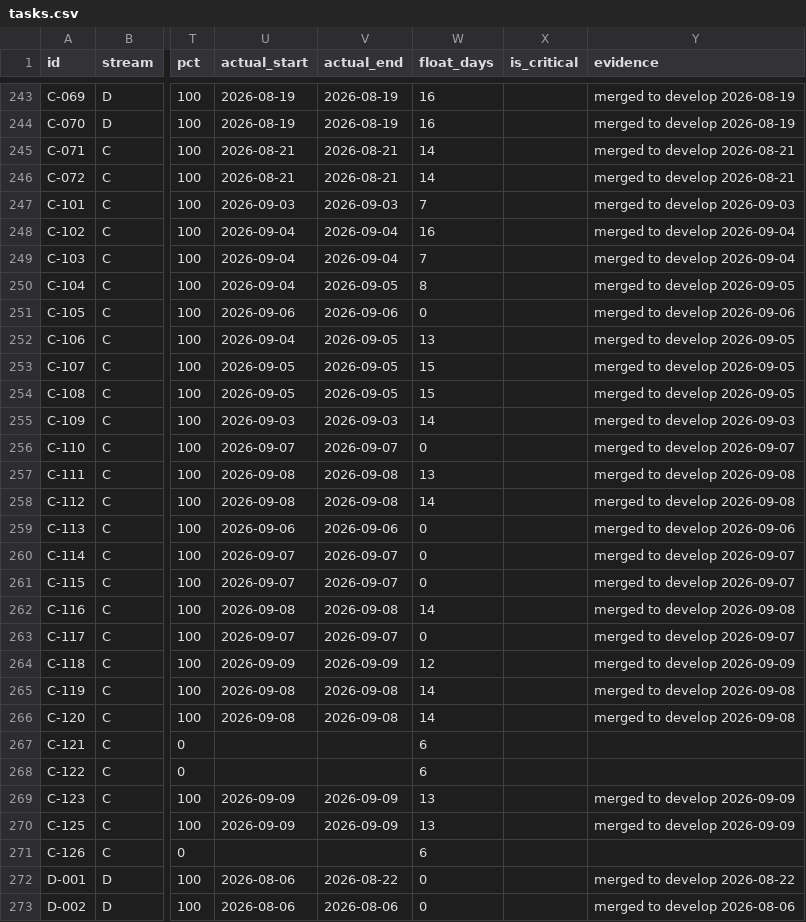
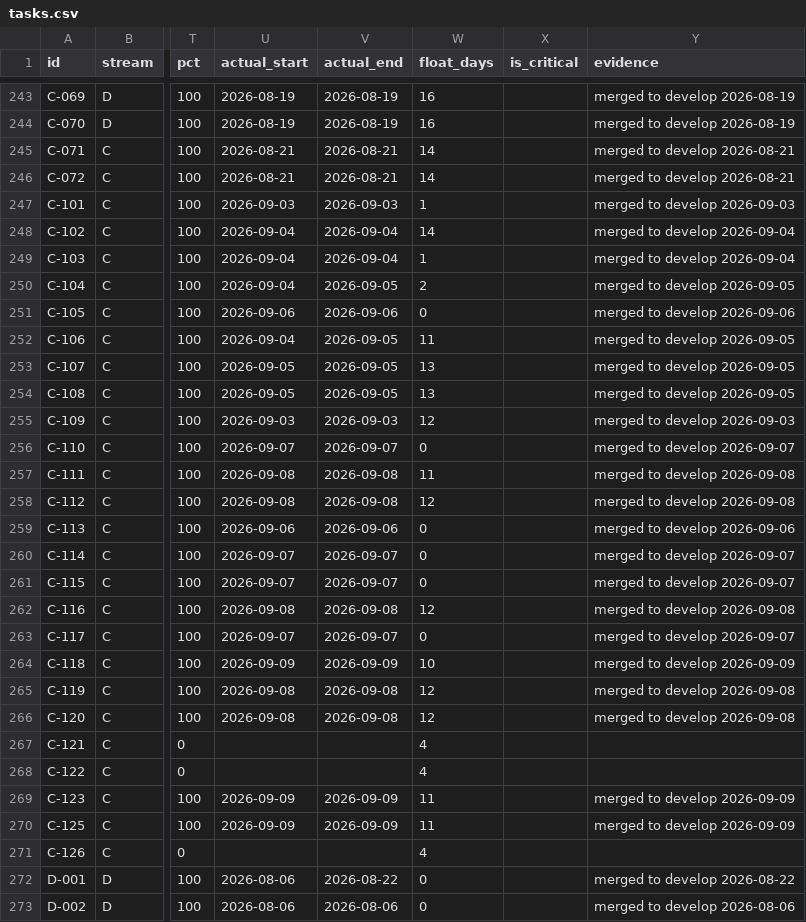
Before and after one commit to debashisedunext/EduTrack, a CSV file: docs/plan/tasks.csv, drawn as a sheet; only a part is shown, gaps mark what is left out; the diff covers the shown part only; the diff names each change by its address in the sheet, - before the commit and + after, or states it on an @@ line.

Commit message:
chore(plan): schedule refresh after push
Regenerated by plan-tracker. Status derived from git.

```diff
--- a/docs/plan/tasks.csv
+++ b/docs/plan/tasks.csv
-W247 (float_days): 7
+W247 (float_days): 1
-W248 (float_days): 16
+W248 (float_days): 14
-W249 (float_days): 7
+W249 (float_days): 1
-W250 (float_days): 8
+W250 (float_days): 2
-W252 (float_days): 13
+W252 (float_days): 11
-W253:W254 (float_days): 15
+W253:W254 (float_days): 13
-W255 (float_days): 14
+W255 (float_days): 12
-W257 (float_days): 13
+W257 (float_days): 11
-W258 (float_days): 14
+W258 (float_days): 12
-W262 (float_days): 14
+W262 (float_days): 12
-W264 (float_days): 12
+W264 (float_days): 10
-W265:W266 (float_days): 14
+W265:W266 (float_days): 12
-W267:W268 (float_days): 6
+W267:W268 (float_days): 4
-W269:W270 (float_days): 13
+W269:W270 (float_days): 11
-W271 (float_days): 6
+W271 (float_days): 4
```
Also changed, not shown: 50 edited cells elsewhere in this file, 3 other files.
